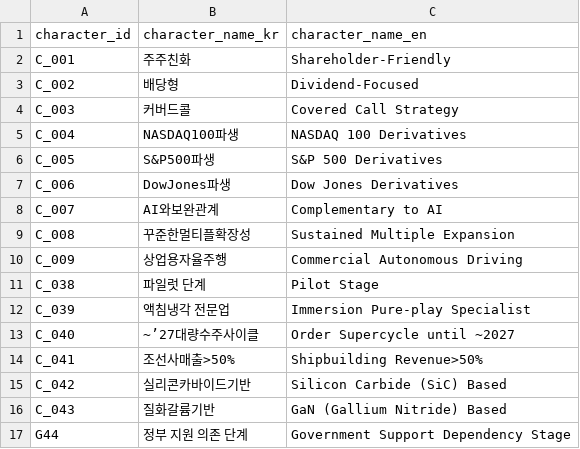
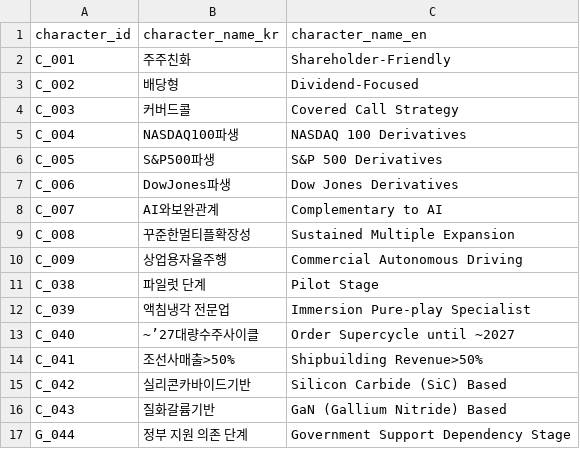
Before and after one commit to kang0302/import_MT, a CSV file: data/ssot/character_ssot.csv, drawn as a sheet.

Commit message:
Update character_ssot.csv

```diff
--- a/data/ssot/character_ssot.csv
+++ b/data/ssot/character_ssot.csv
@@ -16,2 +16,2 @@ C_042,실리콘카바이드기반,Silicon Carbide (SiC) Based
 C_043,질화갈륨기반,GaN (Gallium Nitride) Based
-G44,정부 지원 의존 단계,Government Support Dependency Stage
+G_044,정부 지원 의존 단계,Government Support Dependency Stage
```
